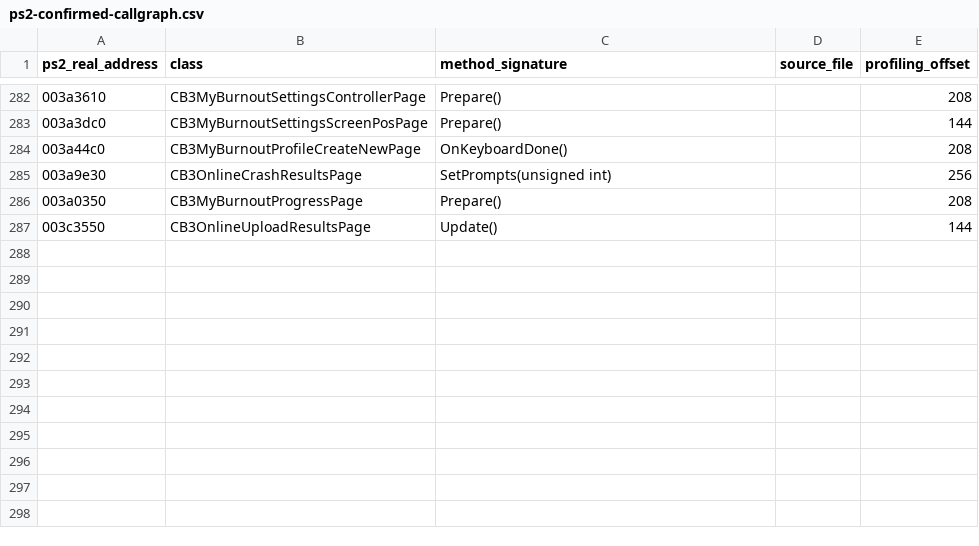
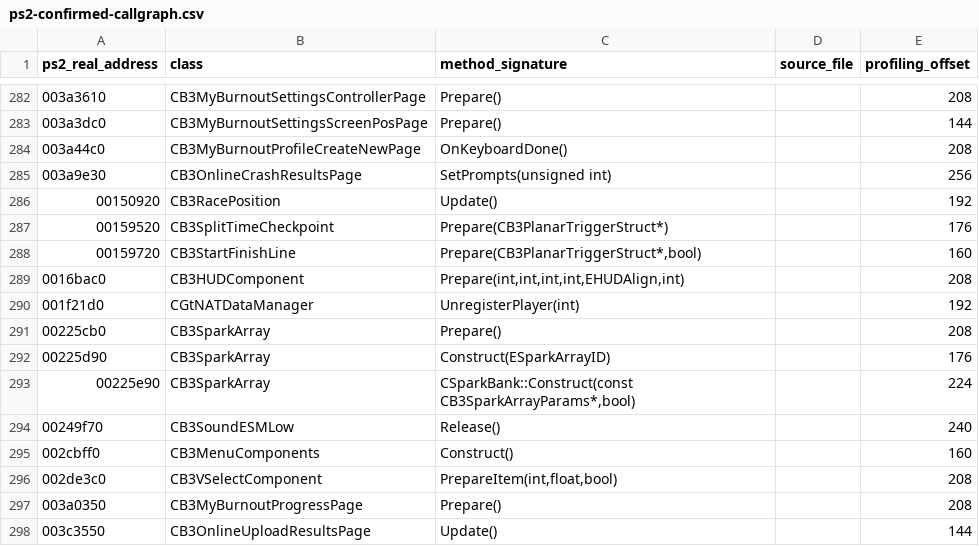
Before and after one commit to shipa-2/burnout3, a CSV file: research/data/ps2-confirmed-callgraph.csv, drawn as a sheet; only a part is shown, gaps mark what is left out; the diff names each change by its address in the sheet, - before the commit and + after, or states it on an @@ line.

Commit message:
Extend PS2 spark and HUD callgraph

```diff
--- a/research/data/ps2-confirmed-callgraph.csv
+++ b/research/data/ps2-confirmed-callgraph.csv
+row 286: 00150920 | CB3RacePosition | Update() |  | 192
+row 287: 00159520 | CB3SplitTimeCheckpoint | Prepare(CB3PlanarTriggerStruct*) |  | 176
+row 288: 00159720 | CB3StartFinishLine | Prepare(CB3PlanarTriggerStruct*,bool) |  | 160
+row 289: 0016bac0 | CB3HUDComponent | Prepare(int,int,int,int,EHUDAlign,int) |  | 208
+row 290: 001f21d0 | CGtNATDataManager | UnregisterPlayer(int) |  | 192
+row 291: 00225cb0 | CB3SparkArray | Prepare() |  | 208
+row 292: 00225d90 | CB3SparkArray | Construct(ESparkArrayID) |  | 176
+row 293: 00225e90 | CB3SparkArray | CSparkBank::Construct(const CB3SparkArrayParams*,bool) |  | 224
+row 294: 00249f70 | CB3SoundESMLow | Release() |  | 240
+row 295: 002cbff0 | CB3MenuComponents | Construct() |  | 160
+row 296: 002de3c0 | CB3VSelectComponent | PrepareItem(int,float,bool) |  | 208
```
Also changed, not shown: 1 other file.
